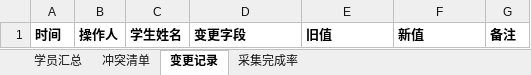
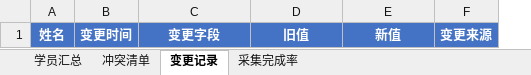
Before and after one commit to Amasun93/campus-student-skill, an Excel workbook: 示例配置/合并汇总表_示范校区.xlsx, sheet 变更记录, drawn as a sheet; values as stored, in another font and other column widths than the file's, no borders; removed rows and columns are numbered as before the commit, all else as after; the diff names each change by its address in the sheet, - before the commit and + after, or states it on an @@ line.

```diff
--- a/示例配置/合并汇总表_示范校区.xlsx (sheet 变更记录)
+++ b/示例配置/合并汇总表_示范校区.xlsx (sheet 变更记录)
-column A, row 1: 时间
-column B, row 1: 操作人
-column C, row 1: 学生姓名
+column A, row 1: 姓名
+column B, row 1: 变更时间
-column G, row 1: 备注
+column F, row 1: 变更来源
@@ C1:E1 fill: none → #4472C4, text colour: black → #FFFFFF, alignment: left → center @@
```
Also changed, not shown: sheet 学员汇总, sheet 采集完成率, sheet 冲突清单, 19 other files.
